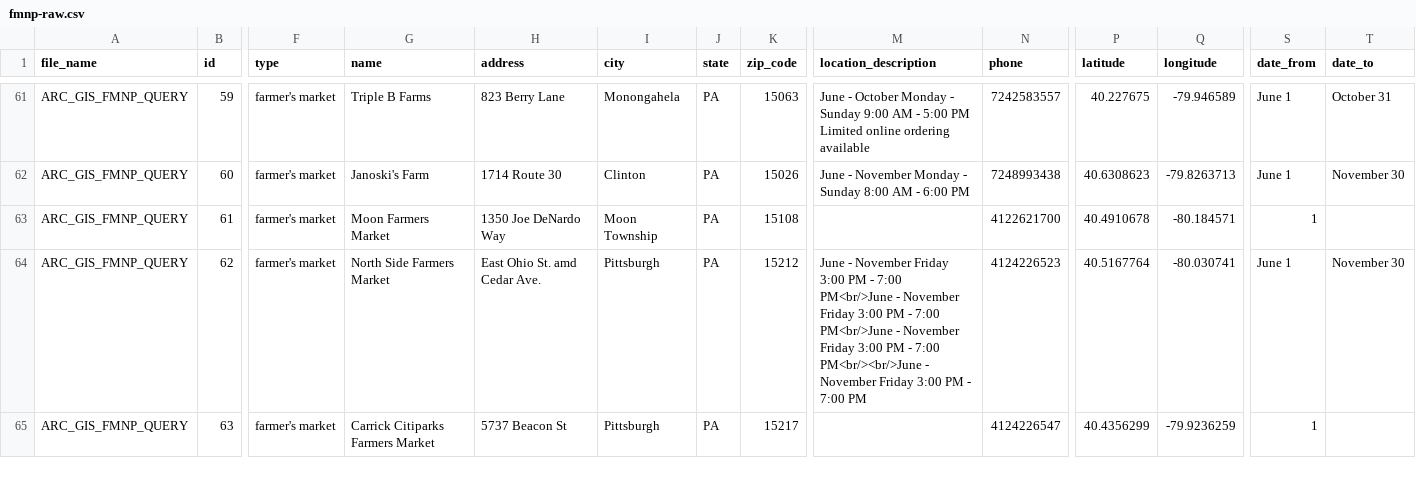
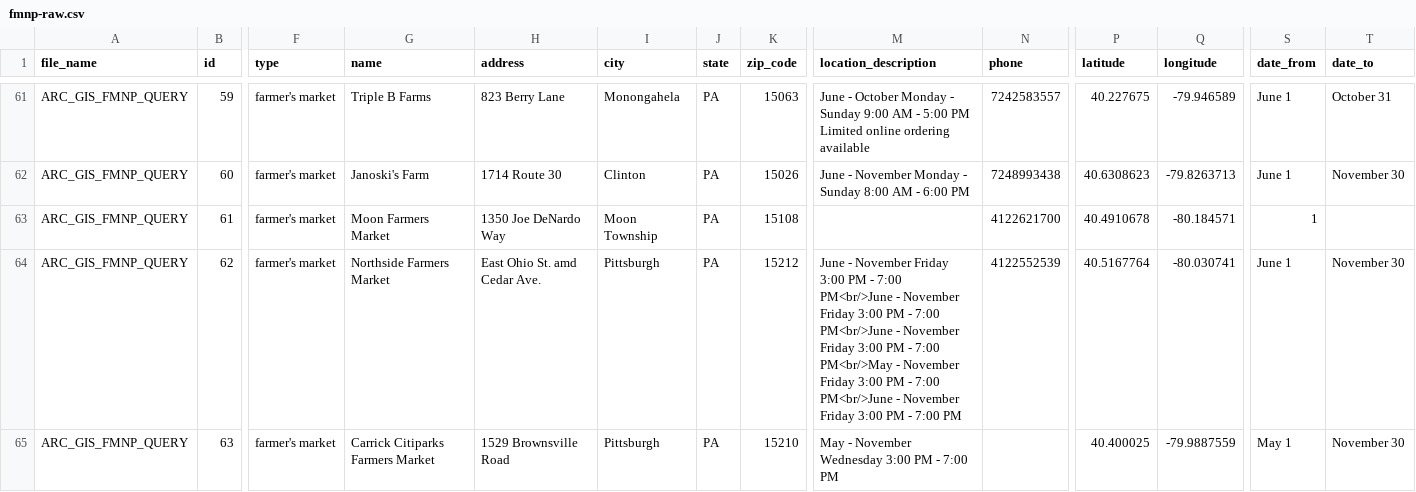
Before and after one commit to CodeForPittsburgh/food-access-data-transformation, a CSV file: food-data/raw-sources/fmnp-raw.csv, drawn as a sheet; only a part is shown, gaps mark what is left out; the diff covers the shown part only; the diff names each change by its address in the sheet, - before the commit and + after, or states it on an @@ line.

```diff
--- a/food-data/raw-sources/fmnp-raw.csv
+++ b/food-data/raw-sources/fmnp-raw.csv
-G64 (name): North Side Farmers Market
+G64 (name): Northside Farmers Market
-M64 (location_description): …- 7:00 PM<br/><br/>June - November…
+M64 (location_description): …- 7:00 PM<br/>May - November Friday 3:00 PM - 7:00 PM<br/>June - November…
-N64 (phone): 4124226523
+N64 (phone): 4122552539
-H65 (address): 5737 Beacon St
+H65 (address): 1529 Brownsville Road
-K65 (zip_code): 15217
+K65 (zip_code): 15210
-M65 (location_description): (empty)
+M65 (location_description): May - November Wednesday 3:00 PM - 7:00 PM
-N65 (phone): 4124226547
+N65 (phone): (empty)
-P65 (latitude): 40.4356299
+P65 (latitude): 40.400025
-Q65 (longitude): -79.9236259
+Q65 (longitude): -79.9887559
-S65 (date_from): 1
+S65 (date_from): May 1
-T65 (date_to): (empty)
+T65 (date_to): November 30
```
Also changed, not shown: 10 edited cells elsewhere in this file, food-data/merged-data/duplicate-merged-data.csv, food-data/merged-data/invalid-raw-sources.csv, 5 other files.
